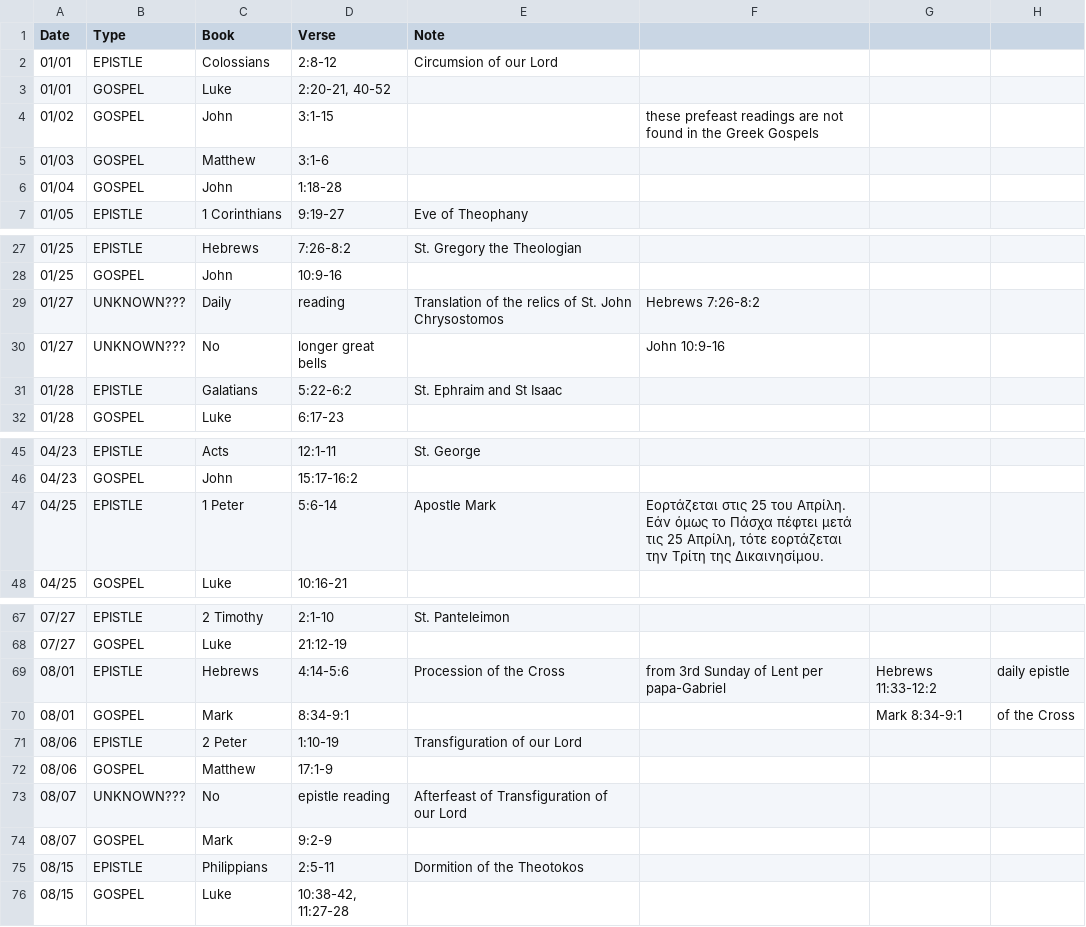
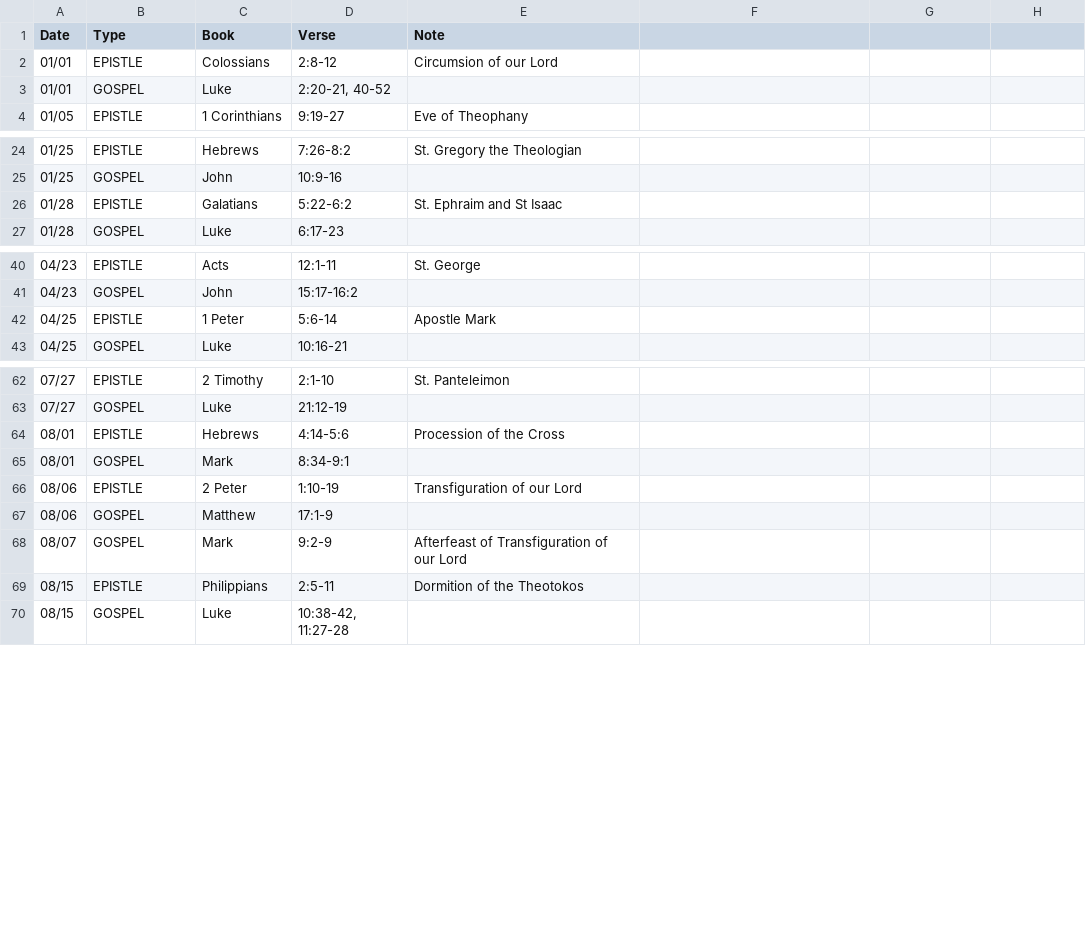
Before and after one commit to sseidel16/orthodox-calendar-data, a CSV file: data/ReadingsImmovable.csv, drawn as a sheet; only a part is shown, gaps mark what is left out; removed rows and columns are numbered as before the commit, all else as after; the diff names each change by its address in the sheet, - before the commit and + after, or states it on an @@ line.

Commit message:
implemented reading rules

```diff
--- a/data/ReadingsImmovable.csv
+++ b/data/ReadingsImmovable.csv
-row 4: 01/02 | GOSPEL | John | 3:1-15 |  | these prefeast readings are not found in the Greek Gospels
-row 5: 01/03 | GOSPEL | Matthew | 3:1-6
-row 6: 01/04 | GOSPEL | John | 1:18-28
-row 29: 01/27 | UNKNOWN??? | Daily | reading | Translation of the relics of St. John Chrysostomos | Hebrews 7:26-8:2
-row 30: 01/27 | UNKNOWN??? | No | longer great bells |  | John 10:9-16
-F42: Εορτάζεται στις 25 του Απρίλη. Εάν όμως το Πάσχα πέφτει μετά τις 25 Απρίλη, τότε εορτάζεται την Τρίτη της Δικαινησίμου.
+F42: (empty)
-F64: from 3rd Sunday of Lent per papa-Gabriel
+F64: (empty)
-G64: Hebrews 11:33-12:2
+G64: (empty)
-H64: daily epistle
+H64: (empty)
-G65: Mark 8:34-9:1
+G65: (empty)
-H65: of the Cross
+H65: (empty)
-row 73: 08/07 | UNKNOWN??? | No | epistle reading | Afterfeast of Transfiguration of our Lord
-E68 (Note): (empty)
+E68 (Note): Afterfeast of Transfiguration of our Lord
```
Also changed, not shown: data/ReadingsMovable.csv, 8 other files.
